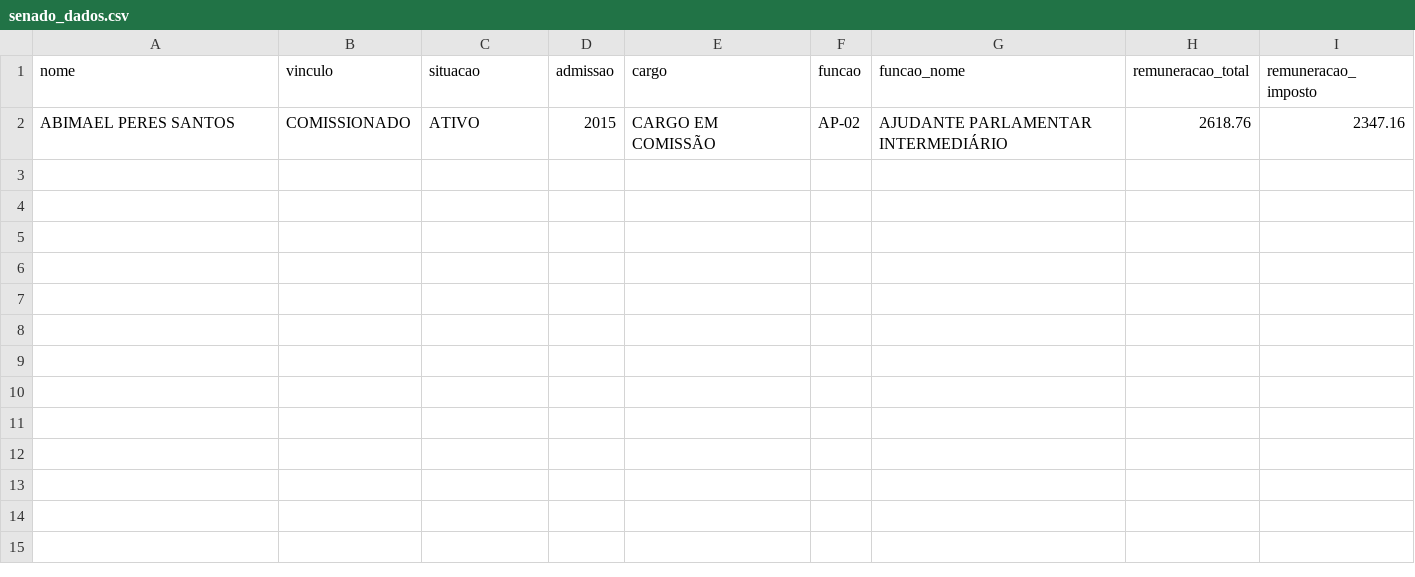
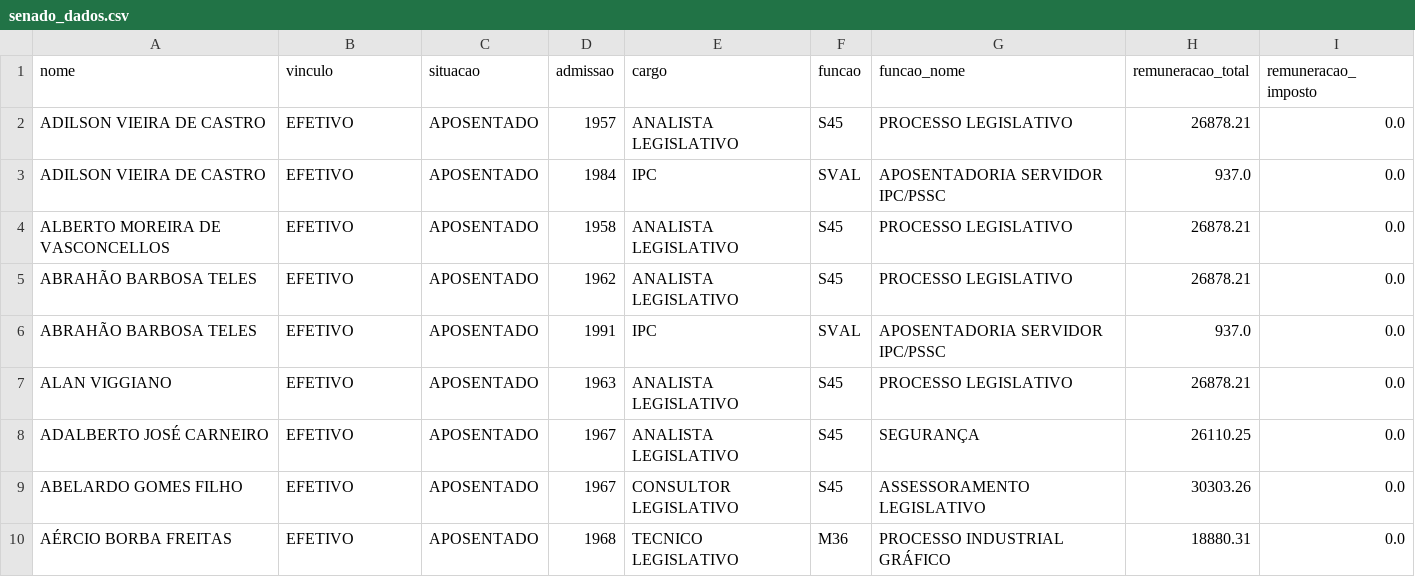
Before and after one commit to tatianass/quebra-quebra, a CSV file: dados/senado_dados.csv, drawn as a sheet.

```diff
--- a/dados/senado_dados.csv
+++ b/dados/senado_dados.csv
@@ -1,2 +1,10 @@
 nome,vinculo,situacao,admissao,cargo,funcao,funcao_nome,remuneracao_total,remuneracao_imposto
-ABIMAEL PERES SANTOS,COMISSIONADO,ATIVO,2015,CARGO EM COMISSÃO,AP-02,AJUDANTE PARLAMENTAR INTERMEDIÁRIO,2618.76,2347.16
+ADILSON VIEIRA DE CASTRO,EFETIVO,APOSENTADO,1957,ANALISTA LEGISLATIVO,S45,PROCESSO LEGISLATIVO,26878.21,0.0
+ADILSON VIEIRA DE CASTRO,EFETIVO,APOSENTADO,1984,IPC ,SVAL,APOSENTADORIA SERVIDOR IPC/PSSC,937.0,0.0
+ALBERTO MOREIRA DE VASCONCELLOS,EFETIVO,APOSENTADO,1958,ANALISTA LEGISLATIVO,S45,PROCESSO LEGISLATIVO,26878.21,0.0
+ABRAHÃO BARBOSA TELES,EFETIVO,APOSENTADO,1962,ANALISTA LEGISLATIVO,S45,PROCESSO LEGISLATIVO,26878.21,0.0
+ABRAHÃO BARBOSA TELES,EFETIVO,APOSENTADO,1991,IPC ,SVAL,APOSENTADORIA SERVIDOR IPC/PSSC,937.0,0.0
+ALAN VIGGIANO,EFETIVO,APOSENTADO,1963,ANALISTA LEGISLATIVO,S45,PROCESSO LEGISLATIVO,26878.21,0.0
+ADALBERTO JOSÉ CARNEIRO,EFETIVO,APOSENTADO,1967,ANALISTA LEGISLATIVO,S45,SEGURANÇA,26110.25,0.0
+ABELARDO GOMES FILHO,EFETIVO,APOSENTADO,1967,CONSULTOR LEGISLATIVO,S45,ASSESSORAMENTO LEGISLATIVO,30303.26,0.0
+AÉRCIO BORBA FREITAS,EFETIVO,APOSENTADO,1968,TECNICO LEGISLATIVO,M36,PROCESSO INDUSTRIAL GRÁFICO,18880.31,0.0
```
Also changed, not shown: 11 other files.
